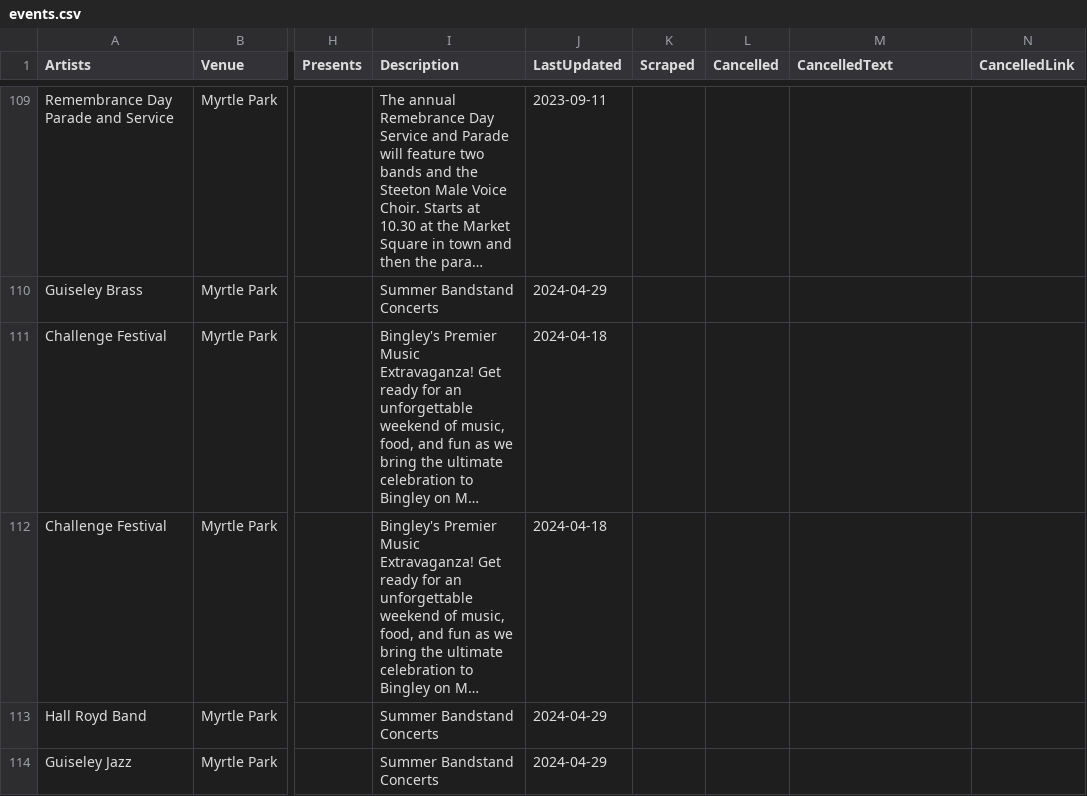
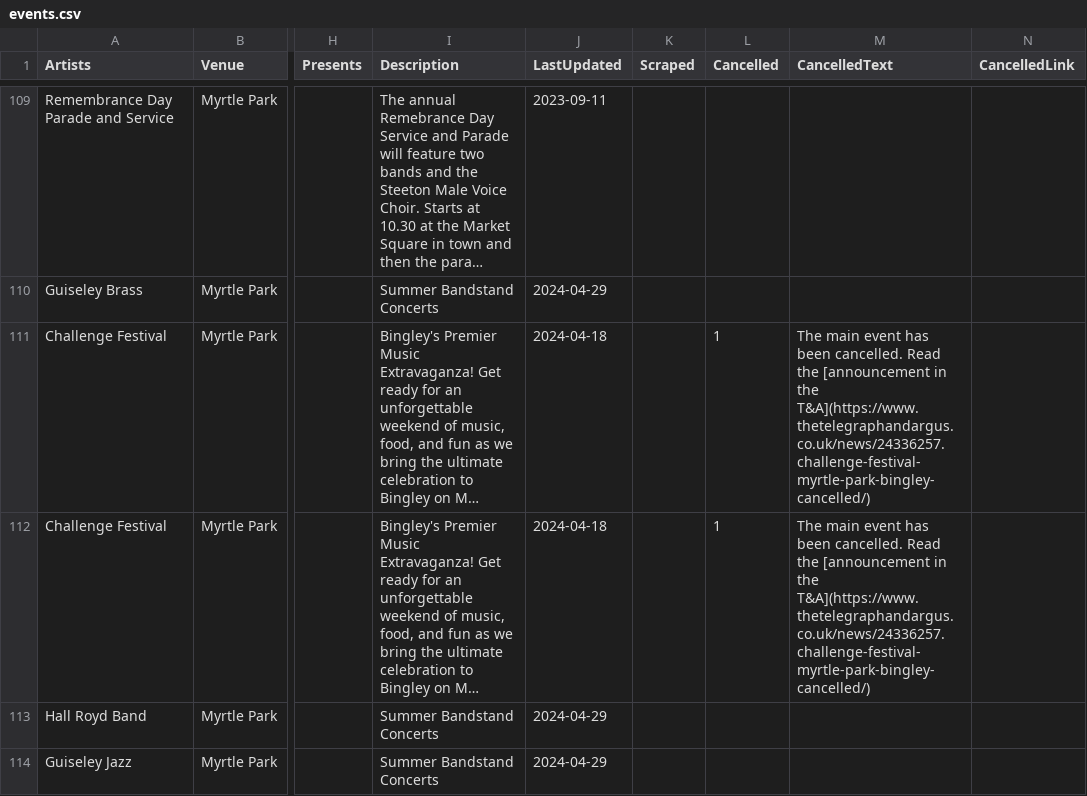
Before and after one commit to caprenter/bingley-music-town, a CSV file: docs/_data/events.csv, drawn as a sheet; only a part is shown, gaps mark what is left out; long unchanged cells end in …; the diff names each change by its address in the sheet, - before the commit and + after, or states it on an @@ line.

Commit message:
Cancelled events

```diff
--- a/docs/_data/events.csv
+++ b/docs/_data/events.csv
-L111:L112 (Cancelled): (empty)
+L111:L112 (Cancelled): 1
-M111:M112 (CancelledText): (empty)
+M111:M112 (CancelledText): The main event has been cancelled. Read the [announcement in the T&A](https://www.thetelegraphandargus.co.uk/news/24336257.challenge-festival-myrtle-park-bingley-cancelled/)
```
